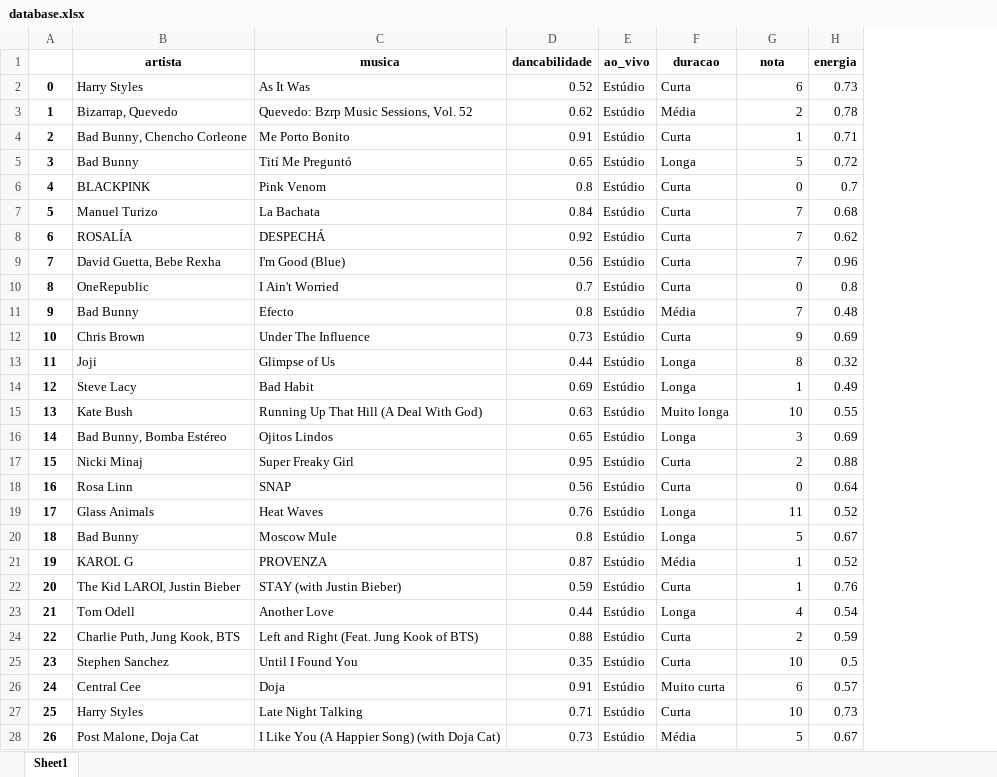
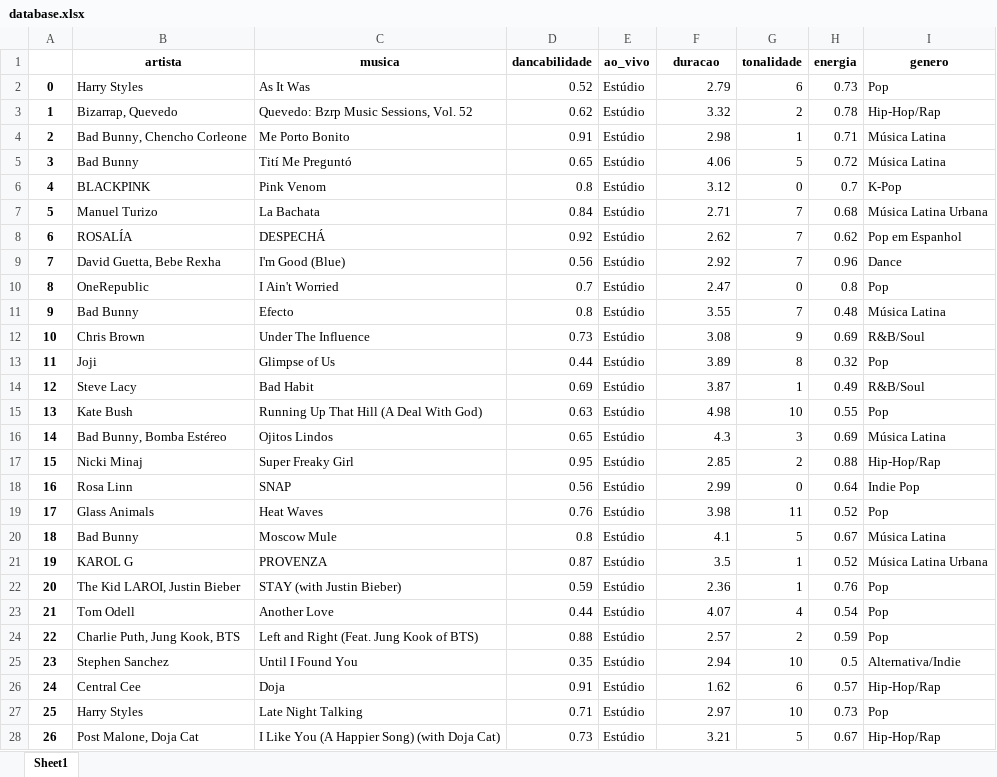
Before and after one commit to xiforivia/spotify, an Excel workbook: database.xlsx, sheet Sheet1, drawn as a sheet; only a part is shown; values as stored, in another font and other column widths than the file's, no borders; the diff covers the shown part only; the diff names each change by its address in the sheet, - before the commit and + after, or states it on an @@ line.

```diff
--- a/database.xlsx (sheet Sheet1)
+++ b/database.xlsx (sheet Sheet1)
+column I (genero), rows 2-28: Pop | Hip-Hop/Rap | Música Latina | Música Latina | K-Pop | Música Latina Urbana | Pop em Espanhol | Dance | Pop | Música Latina | R&B/Soul | Pop | R&B/Soul | Pop | Música Latina | Hip-Hop/Rap | Indie Pop | Pop | Música Latina | Música Latina Urbana | Pop | Pop | Pop | Alternativa/Indie | Hip-Hop/Rap | Pop | Hip-Hop/Rap
-G1: nota
+G1: tonalidade
-F2 (duracao): Curta
+F2 (duracao): 2.79
-F3 (duracao): Média
+F3 (duracao): 3.32
-F4 (duracao): Curta
+F4 (duracao): 2.98
-F5 (duracao): Longa
+F5 (duracao): 4.06
-F6 (duracao): Curta
+F6 (duracao): 3.12
-F7 (duracao): Curta
+F7 (duracao): 2.71
-F8 (duracao): Curta
+F8 (duracao): 2.62
-F9 (duracao): Curta
+F9 (duracao): 2.92
-F10 (duracao): Curta
+F10 (duracao): 2.47
-F11 (duracao): Média
+F11 (duracao): 3.55
-F12 (duracao): Curta
+F12 (duracao): 3.08
-F13 (duracao): Longa
+F13 (duracao): 3.89
-F14 (duracao): Longa
+F14 (duracao): 3.87
-F15 (duracao): Muito longa
+F15 (duracao): 4.98
-F16 (duracao): Longa
+F16 (duracao): 4.3
-F17 (duracao): Curta
+F17 (duracao): 2.85
-F18 (duracao): Curta
+F18 (duracao): 2.99
-F19 (duracao): Longa
+F19 (duracao): 3.98
-F20 (duracao): Longa
+F20 (duracao): 4.1
-F21 (duracao): Média
+F21 (duracao): 3.5
-F22 (duracao): Curta
+F22 (duracao): 2.36
-F23 (duracao): Longa
+F23 (duracao): 4.07
-F24 (duracao): Curta
+F24 (duracao): 2.57
-F25 (duracao): Curta
+F25 (duracao): 2.94
-F26 (duracao): Muito curta
+F26 (duracao): 1.62
-F27 (duracao): Curta
+F27 (duracao): 2.97
-F28 (duracao): Média
+F28 (duracao): 3.21
```
Also changed, not shown: 23 edited cells elsewhere in this sheet, base_musical.xlsx, estatisticas.xlsx, 3 other files.
